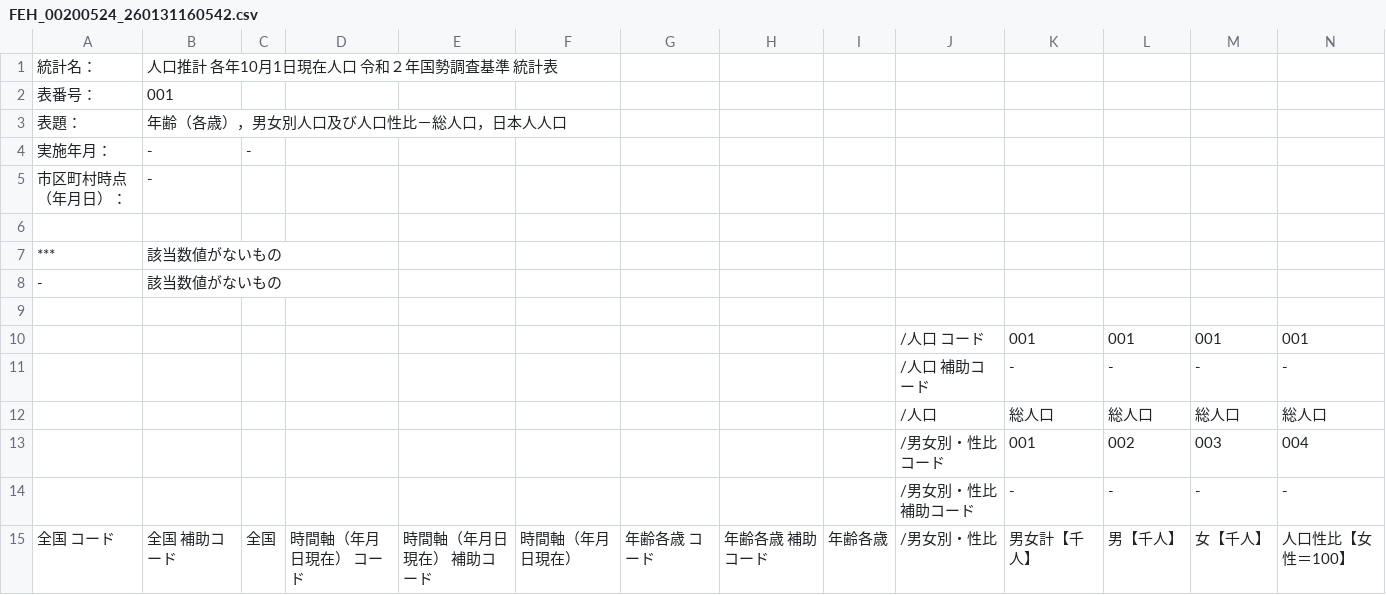
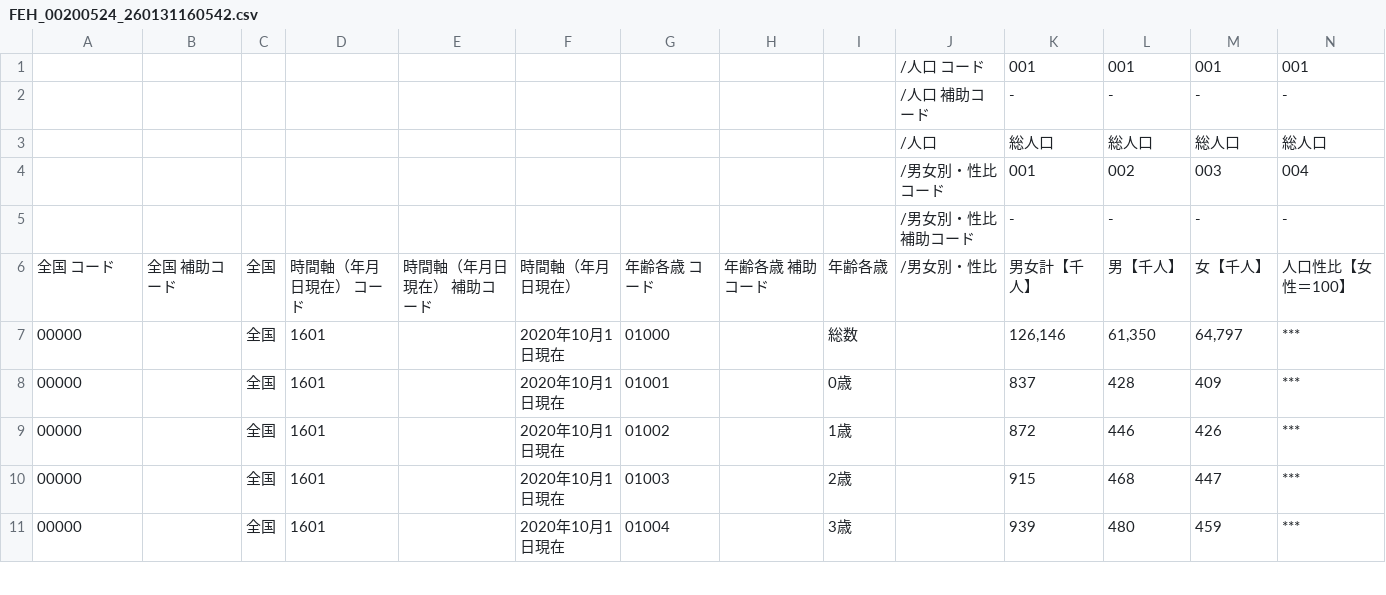
Before and after one commit to okamo147/kadai_app, a CSV file: FEH_00200524_260131160542.csv, drawn as a sheet; only a part is shown; the shorter side is filled out with more unchanged rows; rows hold the shown columns only; the diff names each change by its address in the sheet, - before the commit and + after, or states it on an @@ line.

Commit message:
Fix

```diff
--- a/FEH_00200524_260131160542.csv
+++ b/FEH_00200524_260131160542.csv
-row 1: 統計名： | 人口推計 各年10月1日現在人口 令和２年国勢調査基準 統計表
-row 2: 表番号： | 001
-row 3: 表題： | 年齢（各歳），男女別人口及び人口性比－総人口，日本人人口
-row 4: 実施年月： | - | -
-row 5: 市区町村時点（年月日）： | -
-row 6: (empty)
-row 7: *** | 該当数値がないもの
-row 8: - | 該当数値がないもの
-row 9: (empty)
```
